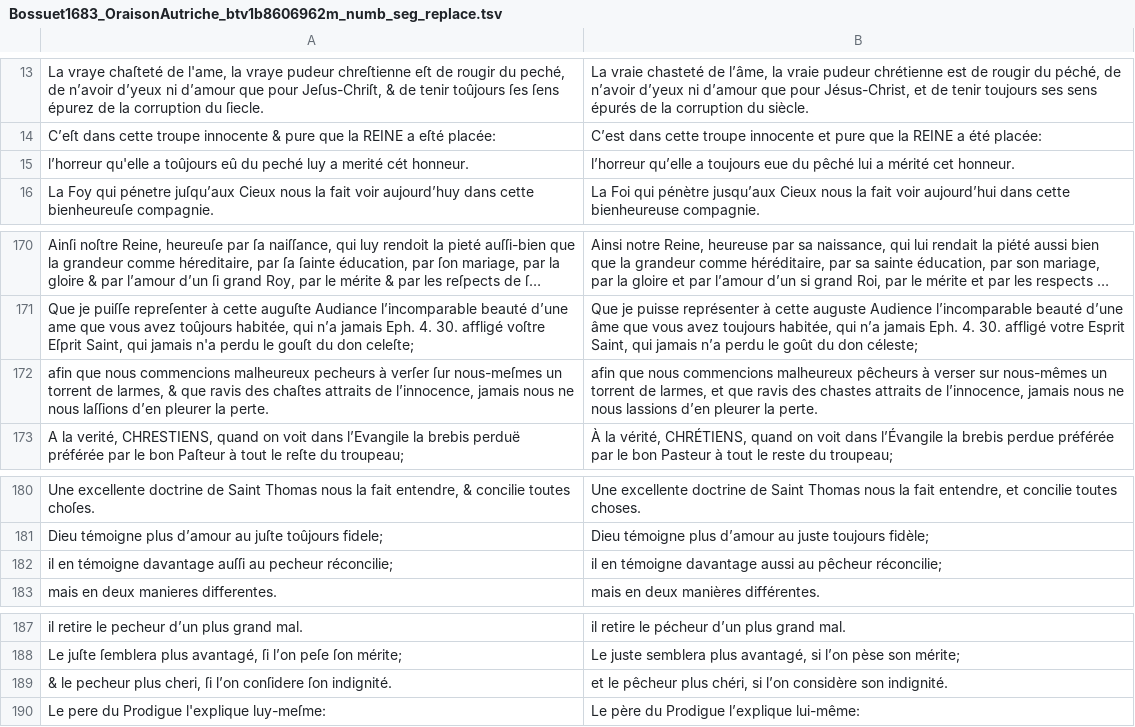
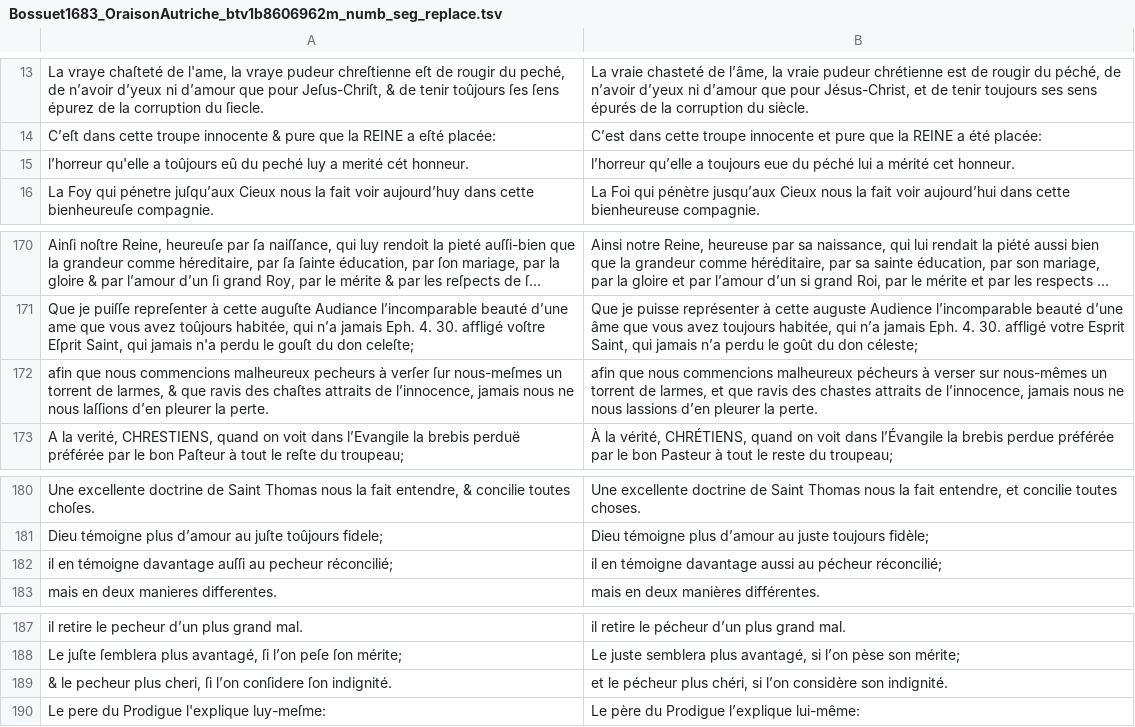
Before and after one commit to e-ditiones/PARALLEL17, a TSV file: corpus_tsv/Bossuet1683_OraisonAutriche_btv1b8606962m_numb_seg_replace.tsv, drawn as a sheet; only a part is shown, gaps mark what is left out; long unchanged cells end in …; the diff names each change by its address in the sheet, - before the commit and + after, or states it on an @@ line.

```diff
--- a/corpus_tsv/Bossuet1683_OraisonAutriche_btv1b8606962m_numb_seg_replace.tsv
+++ b/corpus_tsv/Bossuet1683_OraisonAutriche_btv1b8606962m_numb_seg_replace.tsv
-B15: …eue du pêché lui a…
+B15: …eue du péché lui a…
-B172: …commencions malheureux pêcheurs à verser…
+B172: …commencions malheureux pécheurs à verser…
-A182: …au pecheur réconcilie;
+A182: …au pecheur réconcilié;
-B182: …aussi au pêcheur réconcilie;
+B182: …aussi au pécheur réconcilié;
-B189: et le pêcheur plus chéri,…
+B189: et le pécheur plus chéri,…
```
Also changed, not shown: corpus_tsv/Bruyere1688_Caracteres_btv1b86070385_corrected_numb_seg_origInReg_replace.tsv, corpus_tsv/Bussy1665_HistoireAmoureuse_btv1b8623309s_corrected_numb_seg_origInReg_replace.tsv, 2 other files.
